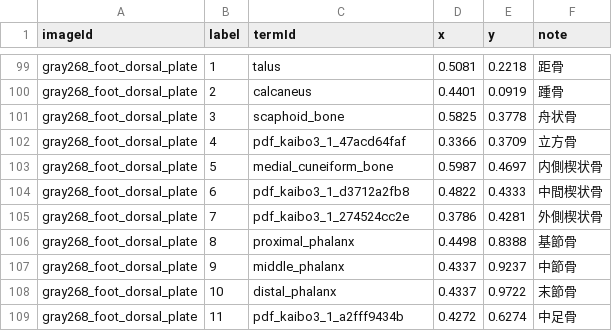
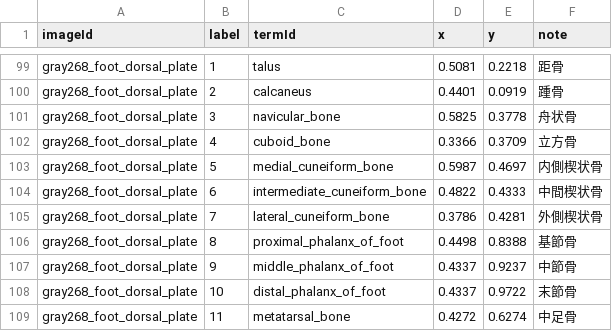
Before and after one commit to SatoruMuro/anatodrill, a CSV file: content/csv/image_labels.csv, drawn as a sheet; only a part is shown, gaps mark what is left out.

```diff
--- a/content/csv/image_labels.csv
+++ b/content/csv/image_labels.csv
@@ -100,10 +100,10 @@ gray268_foot_dorsal_plate,1,talus,0.5081,0.2218,距骨
 gray268_foot_dorsal_plate,2,calcaneus,0.4401,0.0919,踵骨
-gray268_foot_dorsal_plate,3,scaphoid_bone,0.5825,0.3778,舟状骨
-gray268_foot_dorsal_plate,4,pdf_kaibo3_1_47acd64faf,0.3366,0.3709,立方骨
+gray268_foot_dorsal_plate,3,navicular_bone,0.5825,0.3778,舟状骨
+gray268_foot_dorsal_plate,4,cuboid_bone,0.3366,0.3709,立方骨
 gray268_foot_dorsal_plate,5,medial_cuneiform_bone,0.5987,0.4697,内側楔状骨
-gray268_foot_dorsal_plate,6,pdf_kaibo3_1_d3712a2fb8,0.4822,0.4333,中間楔状骨
-gray268_foot_dorsal_plate,7,pdf_kaibo3_1_274524cc2e,0.3786,0.4281,外側楔状骨
-gray268_foot_dorsal_plate,8,proximal_phalanx,0.4498,0.8388,基節骨
-gray268_foot_dorsal_plate,9,middle_phalanx,0.4337,0.9237,中節骨
-gray268_foot_dorsal_plate,10,distal_phalanx,0.4337,0.9722,末節骨
-gray268_foot_dorsal_plate,11,pdf_kaibo3_1_a2fff9434b,0.4272,0.6274,中足骨
+gray268_foot_dorsal_plate,6,intermediate_cuneiform_bone,0.4822,0.4333,中間楔状骨
+gray268_foot_dorsal_plate,7,lateral_cuneiform_bone,0.3786,0.4281,外側楔状骨
+gray268_foot_dorsal_plate,8,proximal_phalanx_of_foot,0.4498,0.8388,基節骨
+gray268_foot_dorsal_plate,9,middle_phalanx_of_foot,0.4337,0.9237,中節骨
+gray268_foot_dorsal_plate,10,distal_phalanx_of_foot,0.4337,0.9722,末節骨
+gray268_foot_dorsal_plate,11,metatarsal_bone,0.4272,0.6274,中足骨
```
Also changed, not shown: content/csv/terms.csv, content/csv/test_sets.csv, 24 other files.
